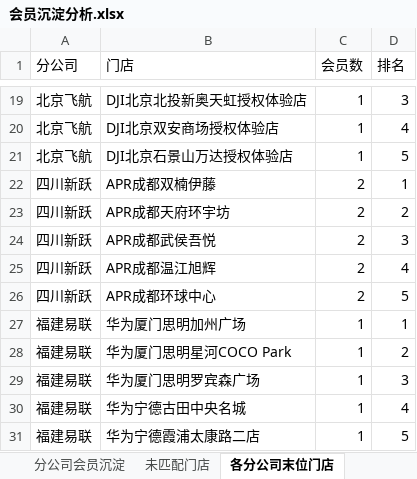
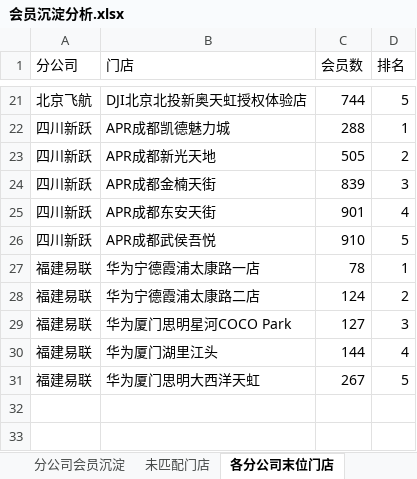
Before and after one commit to panghao007/retail-dashboard, an Excel workbook: member_deposit/会员沉淀分析.xlsx, sheet 各分公司末位门店, drawn as a sheet; only a part is shown, gaps mark what is left out; values as stored, in another font and other column widths than the file's, no borders; removed rows and columns are numbered as before the commit, all else as after; the diff covers the shown part only; the diff names each change by its address in the sheet, - before the commit and + after, or states it on an @@ line.

```diff
--- a/member_deposit/会员沉淀分析.xlsx (sheet 各分公司末位门店)
+++ b/member_deposit/会员沉淀分析.xlsx (sheet 各分公司末位门店)
-C21 (会员数): 1
+C21 (会员数): 744
-D21 (排名): 3
+D21 (排名): 5
-row 20: 北京飞航 | DJI北京双安商场授权体验店 | 1 | 4
-row 21: 北京飞航 | DJI北京石景山万达授权体验店 | 1 | 5
-B22 (门店): APR成都双楠伊藤
+B22 (门店): APR成都凯德魅力城
-C22 (会员数): 2
+C22 (会员数): 288
-B23 (门店): APR成都天府环宇坊
+B23 (门店): APR成都新光天地
-C23 (会员数): 2
+C23 (会员数): 505
+row 24: 四川新跃 | APR成都金楠天街 | 839 | 3
+row 25: 四川新跃 | APR成都东安天街 | 901 | 4
-C26 (会员数): 2
+C26 (会员数): 910
-D26 (排名): 3
+D26 (排名): 5
-row 25: 四川新跃 | APR成都温江旭辉 | 2 | 4
-row 26: 四川新跃 | APR成都环球中心 | 2 | 5
-B27 (门店): 华为厦门思明加州广场
+B27 (门店): 华为宁德霞浦太康路一店
-C27 (会员数): 1
+C27 (会员数): 78
+row 28: 福建易联 | 华为宁德霞浦太康路二店 | 124 | 2
-C29 (会员数): 1
+C29 (会员数): 127
-D29 (排名): 2
+D29 (排名): 3
-row 29: 福建易联 | 华为厦门思明罗宾森广场 | 1 | 3
-B30 (门店): 华为宁德古田中央名城
+B30 (门店): 华为厦门湖里江头
-C30 (会员数): 1
+C30 (会员数): 144
-B31 (门店): 华为宁德霞浦太康路二店
+B31 (门店): 华为厦门思明大西洋天虹
-C31 (会员数): 1
+C31 (会员数): 267
```
Also changed, not shown: 10 added rows, 8 removed rows and 16 edited cells elsewhere in this sheet, sheet 未匹配门店, sheet 分公司会员沉淀, 5 other files.
